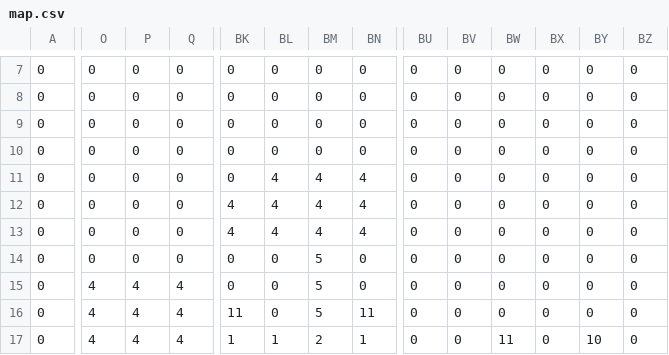
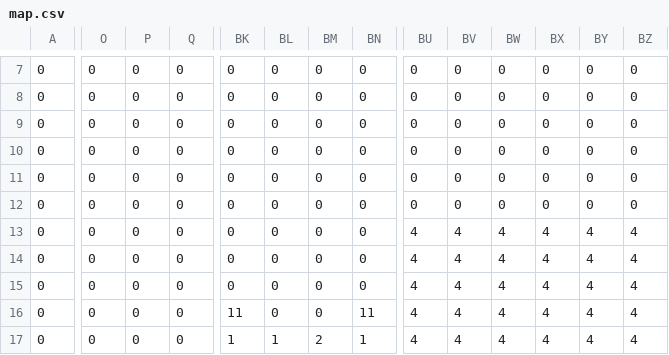
Before and after one commit to MMMatth/video-game-cpp, a CSV file: assets/csv/map.csv, drawn as a sheet; only a part is shown, gaps mark what is left out; the diff covers the shown part only; the diff names each change by its address in the sheet, - before the commit and + after, or states it on an @@ line.

```diff
--- a/assets/csv/map.csv
+++ b/assets/csv/map.csv
-BL11:BL13: 4
+BL11:BL13: 0
-BM11:BM13: 4
+BM11:BM13: 0
-BN11:BN13: 4
+BN11:BN13: 0
-BK12:BK13: 4
+BK12:BK13: 0
-BU13:BU17: 0
+BU13:BU17: 4
-BV13:BV17: 0
+BV13:BV17: 4
-BW13:BW16: 0
+BW13:BW16: 4
-BX13:BX17: 0
+BX13:BX17: 4
-BY13:BY16: 0
+BY13:BY16: 4
-BZ13:BZ17: 0
+BZ13:BZ17: 4
-BM14:BM16: 5
+BM14:BM16: 0
-O15:O17: 4
+O15:O17: 0
-P15:P17: 4
+P15:P17: 0
-Q15:Q17: 4
+Q15:Q17: 0
-BW17: 11
+BW17: 4
-BY17: 10
+BY17: 4
```
Also changed, not shown: 75 edited cells elsewhere in this file, assets/csv/inventory.csv, 7 other files.
